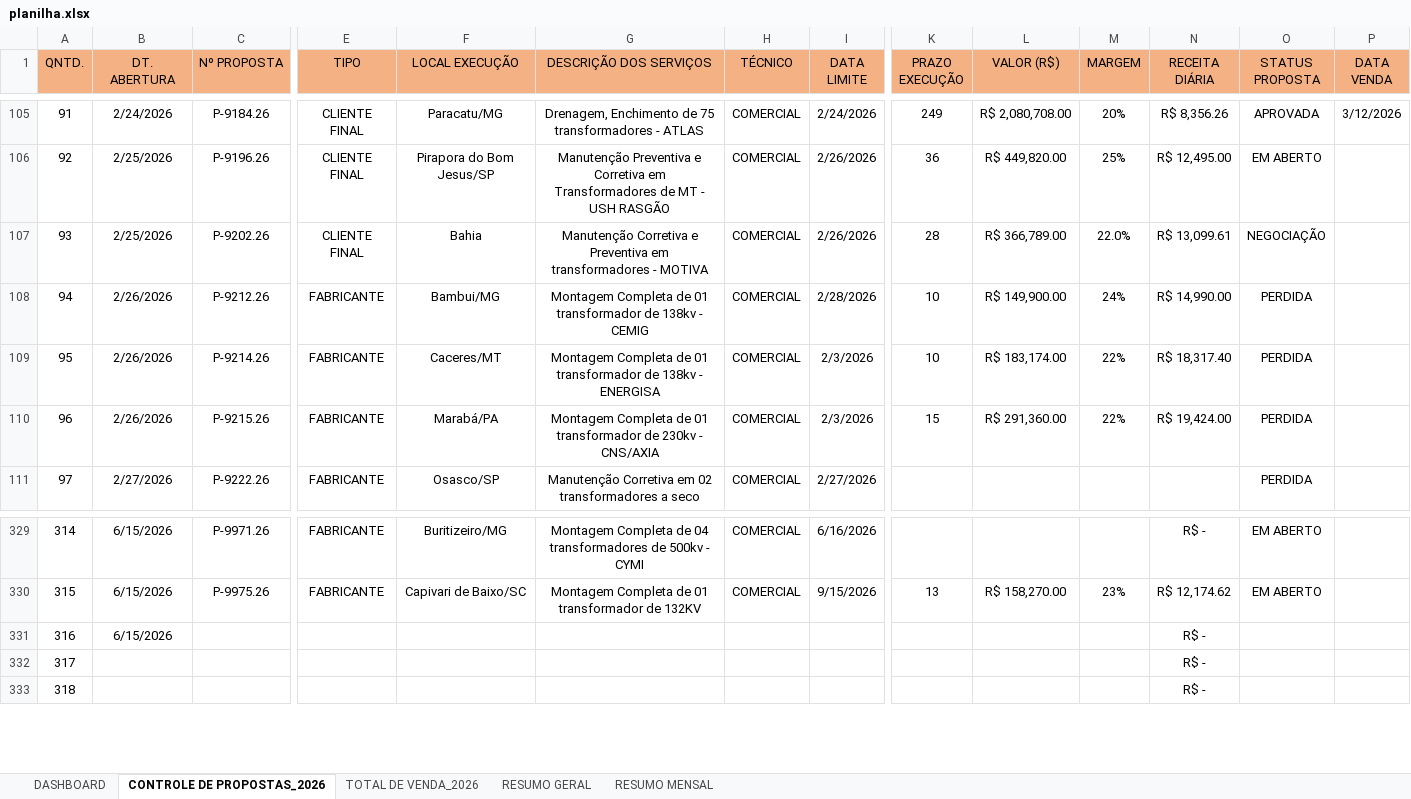
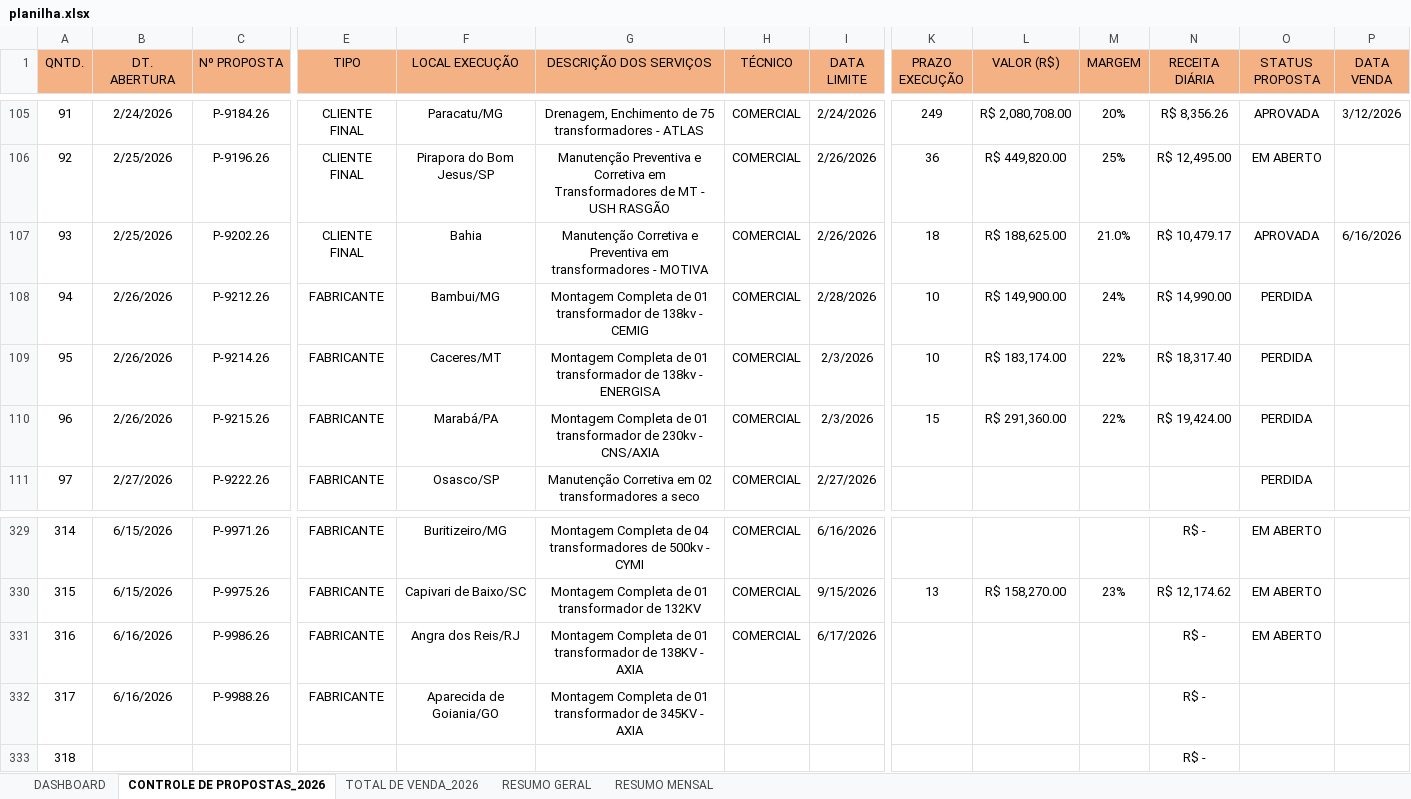
Before and after one commit to protrafocomercial/Dashboard-Comercial, an Excel workbook: planilha.xlsx, sheet CONTROLE DE PROPOSTAS_2026, drawn as a sheet; only a part is shown, gaps mark what is left out; values as stored, in another font and other column widths than the file's, no borders; conditional formats and table styles not drawn; removed rows and columns are numbered as before the commit, all else as after; rows hold the shown columns only; the diff names each change by its address in the sheet, - before the commit and + after, or states it on an @@ line.

Commit message:
Atualizacao planilha - 16/06/2026 12:19

```diff
--- a/planilha.xlsx (sheet CONTROLE DE PROPOSTAS_2026)
+++ b/planilha.xlsx (sheet CONTROLE DE PROPOSTAS_2026)
-K107 (PRAZO EXECUÇÃO): 28
+K107 (PRAZO EXECUÇÃO): 18
-L107 (VALOR (R$)): R$ 366,789.00
+L107 (VALOR (R$)): R$ 188,625.00
-M107 (MARGEM): 22.0%
+M107 (MARGEM): 21.0%
-N107 (RECEITA DIÁRIA): R$ 13,099.61
+N107 (RECEITA DIÁRIA): R$ 10,479.17
-O107 (STATUS PROPOSTA): NEGOCIAÇÃO
+O107 (STATUS PROPOSTA): APROVADA
-P107 (DATA VENDA): (empty)
+P107 (DATA VENDA): 6/16/2026
-row 331: 316 | 6/15/2026 |  |  |  |  |  |  |  |  |  | R$ -
-row 332: 317 |  |  |  |  |  |  |  |  |  |  | R$ -
+row 331: 316 | 6/16/2026 | P-9986.26 | FABRICANTE | Angra dos Reis/RJ | Montagem Completa de 01 transformador de 138KV - AXIA | COMERCIAL | 6/17/2026 |  |  |  | R$ - | EM ABERTO
+row 332: 317 | 6/16/2026 | P-9988.26 | FABRICANTE | Aparecida de Goiania/GO | Montagem Completa de 01 transformador de 345KV - AXIA |  |  |  |  |  | R$ -
```
Also changed, not shown: sheet RESUMO MENSAL, sheet RESUMO GERAL, sheet DASHBOARD, sheet TOTAL DE VENDA_2026, charts or pictures.
